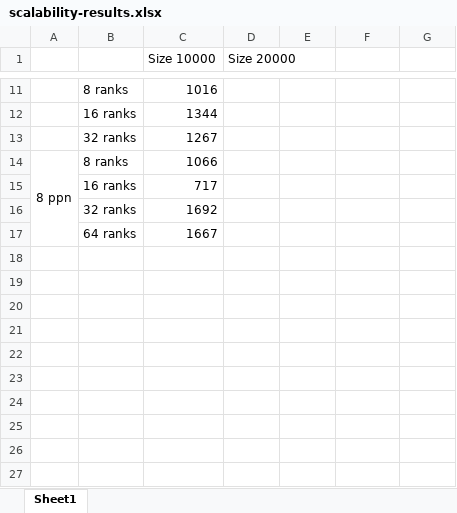
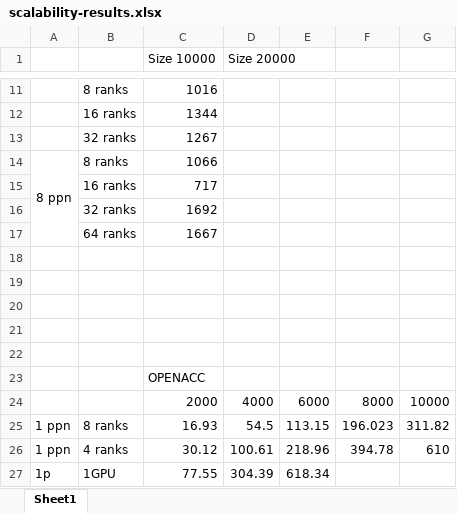
Before and after one commit to adcastel/cursoIntroHPC, an Excel workbook: CHALLENGE/scalability-results.xlsx, sheet Sheet1, drawn as a sheet; only a part is shown, gaps mark what is left out; values as stored, in another font and other column widths than the file's, no borders; the diff names each change by its address in the sheet, - before the commit and + after, or states it on an @@ line.

Commit message:
datos de openacc en el excel

```diff
--- a/CHALLENGE/scalability-results.xlsx (sheet Sheet1)
+++ b/CHALLENGE/scalability-results.xlsx (sheet Sheet1)
+row 18: (empty)
+row 19: (empty)
+row 20: (empty)
+row 21: (empty)
+row 22: (empty)
+row 23:  |  | OPENACC
+row 24:  |  | 2000 | 4000 | 6000 | 8000 | 10000
+row 25: 1 ppn | 8 ranks | 16.93 | 54.5 | 113.15 | 196.023 | 311.82
+row 26: 1 ppn | 4 ranks | 30.12 | 100.61 | 218.96 | 394.78 | 610
+row 27: 1p | 1GPU | 77.55 | 304.39 | 618.34
```
